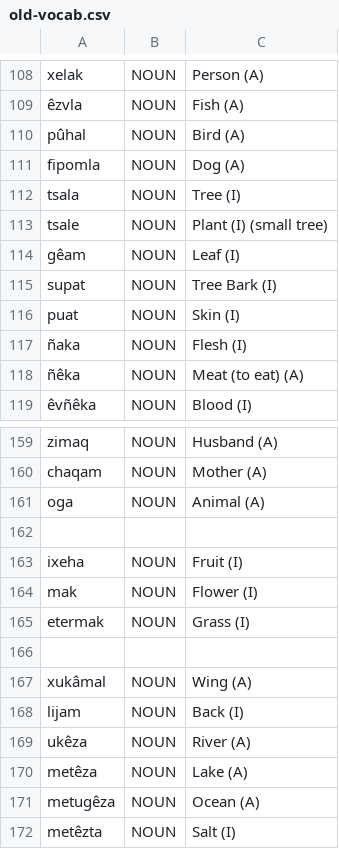
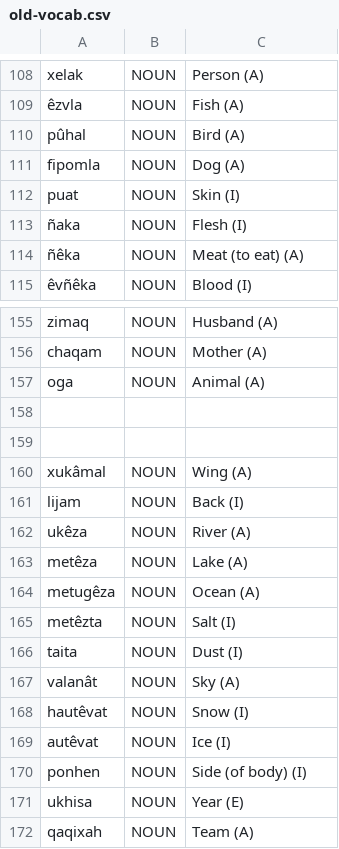
Before and after one commit to ausazh/Proto-Azxish, a CSV file: vocab/old-vocab.csv, drawn as a sheet; only a part is shown, gaps mark what is left out; the shorter side is filled out with more unchanged rows; removed rows and columns are numbered as before the commit, all else as after; the diff covers the shown part only; the diff names each change by its address in the sheet, - before the commit and + after, or states it on an @@ line.

```diff
--- a/vocab/old-vocab.csv
+++ b/vocab/old-vocab.csv
-row 112: tsala | NOUN | Tree (I)
-row 113: tsale | NOUN | Plant (I) (small tree)
-row 114: gêam | NOUN | Leaf (I)
-row 115: supat | NOUN | Tree Bark (I)
-row 163: ixeha | NOUN | Fruit (I)
-row 164: mak | NOUN | Flower (I)
-row 165: etermak | NOUN | Grass (I)
```
Also changed, not shown: 34 added rows and 1 edited cell elsewhere in this file, vocab/new-vocab.csv, 3 other files.
